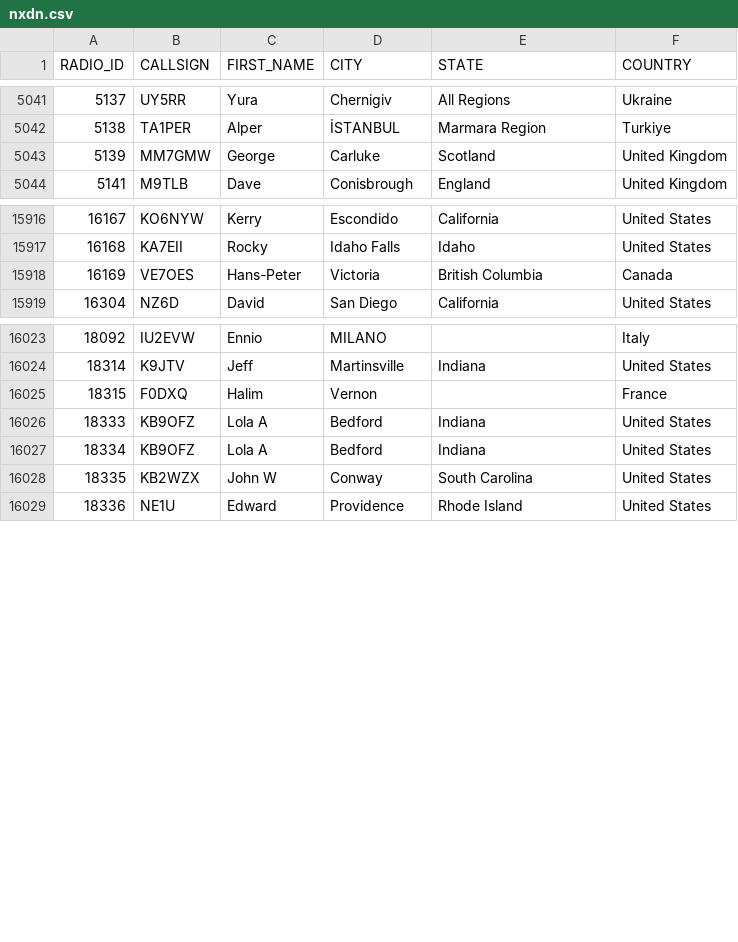
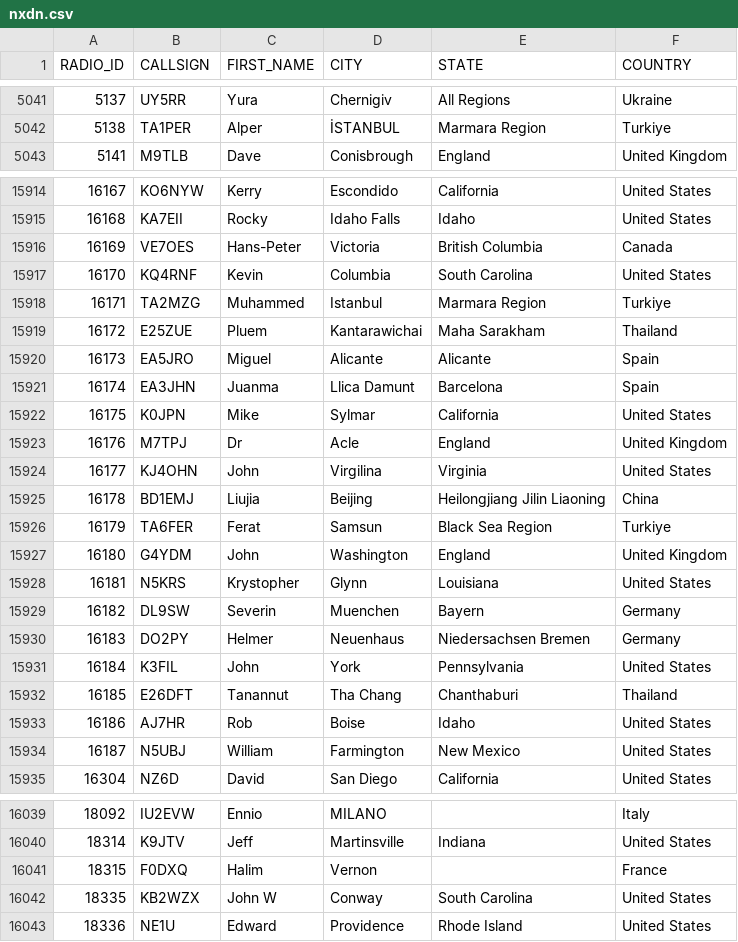
Before and after one commit to DMR-Database/dmr-database-appdata, a CSV file: nxdn.csv, drawn as a sheet; only a part is shown, gaps mark what is left out; removed rows and columns are numbered as before the commit, all else as after; the diff covers the shown part only; the diff names each change by its address in the sheet, - before the commit and + after, or states it on an @@ line.

```diff
--- a/nxdn.csv
+++ b/nxdn.csv
-row 5043: 5139 | MM7GMW | George | Carluke | Scotland | United Kingdom
+row 15917: 16170 | KQ4RNF | Kevin | Columbia | South Carolina | United States
+row 15918: 16171 | TA2MZG | Muhammed | Istanbul | Marmara Region | Turkiye
+row 15919: 16172 | E25ZUE | Pluem | Kantarawichai | Maha Sarakham | Thailand
+row 15920: 16173 | EA5JRO | Miguel | Alicante | Alicante | Spain
+row 15921: 16174 | EA3JHN | Juanma | Llica Damunt | Barcelona | Spain
+row 15922: 16175 | K0JPN | Mike | Sylmar | California | United States
+row 15923: 16176 | M7TPJ | Dr | Acle | England | United Kingdom
+row 15924: 16177 | KJ4OHN | John | Virgilina | Virginia | United States
+row 15925: 16178 | BD1EMJ | Liujia | Beijing | Heilongjiang Jilin Liaoning | China
+row 15926: 16179 | TA6FER | Ferat | Samsun | Black Sea Region | Turkiye
+row 15927: 16180 | G4YDM | John | Washington | England | United Kingdom
+row 15928: 16181 | N5KRS | Krystopher | Glynn | Louisiana | United States
+row 15929: 16182 | DL9SW | Severin | Muenchen | Bayern | Germany
+row 15930: 16183 | DO2PY | Helmer | Neuenhaus | Niedersachsen Bremen | Germany
+row 15931: 16184 | K3FIL | John | York | Pennsylvania | United States
+row 15932: 16185 | E26DFT | Tanannut | Tha Chang | Chanthaburi | Thailand
+row 15933: 16186 | AJ7HR | Rob | Boise | Idaho | United States
+row 15934: 16187 | N5UBJ | William | Farmington | New Mexico | United States
-row 16026: 18333 | KB9OFZ | Lola A | Bedford | Indiana | United States
-row 16027: 18334 | KB9OFZ | Lola A | Bedford | Indiana | United States
```
Also changed, not shown: 1 removed row and 4 edited cells elsewhere in this file, dapnet.csv, hamvoip.csv, 8 other files.
